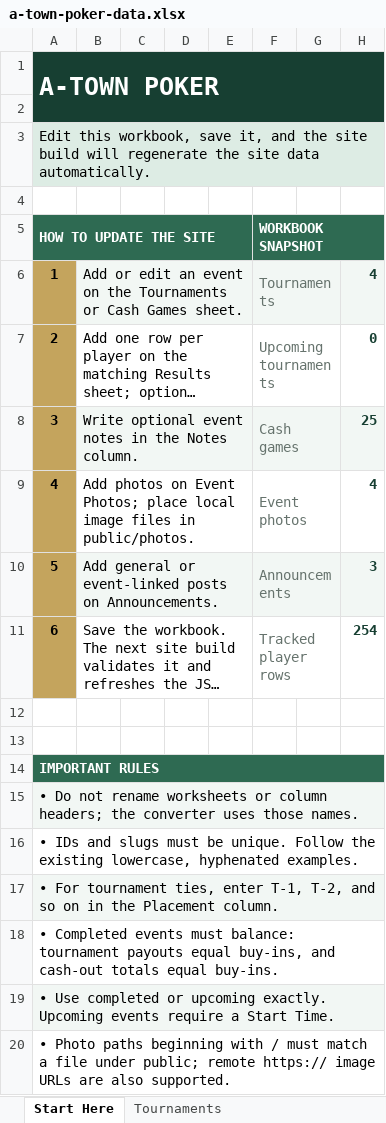
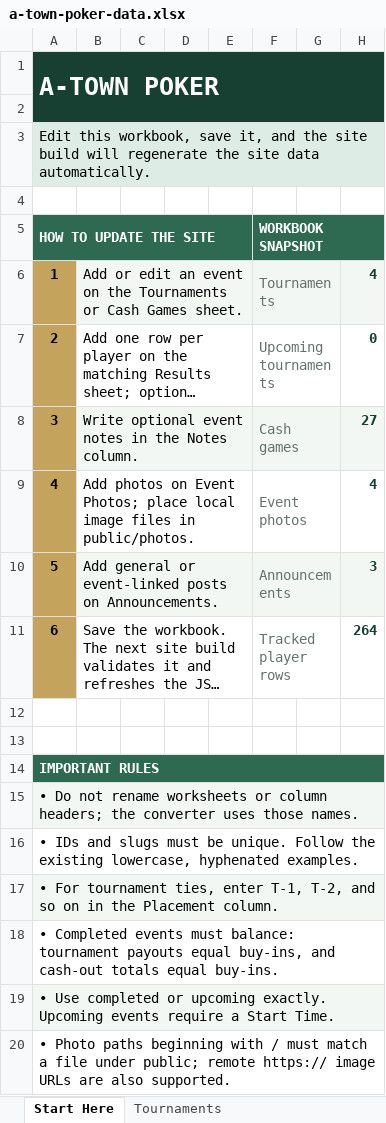
Before and after one commit to matthewoliver01/a-town-poker-site, an Excel workbook: data/source/a-town-poker-data.xlsx, sheet Start Here, drawn as a sheet; long unchanged cells end in …; values as stored, in another font and other column widths than the file's, no borders; the diff names each change by its address in the sheet, - before the commit and + after, or states it on an @@ line.

```diff
--- a/data/source/a-town-poker-data.xlsx (sheet Start Here)
+++ b/data/source/a-town-poker-data.xlsx (sheet Start Here)
-H8: 25
+H8: 27
-H11: 254
+H11: 264
```
Also changed, not shown: sheet Cash Game Results, sheet Cash Games, 2 other files.
